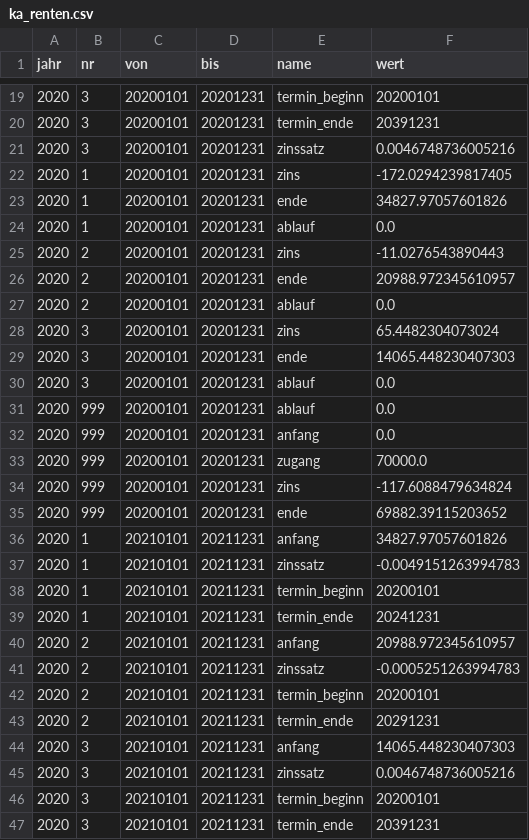
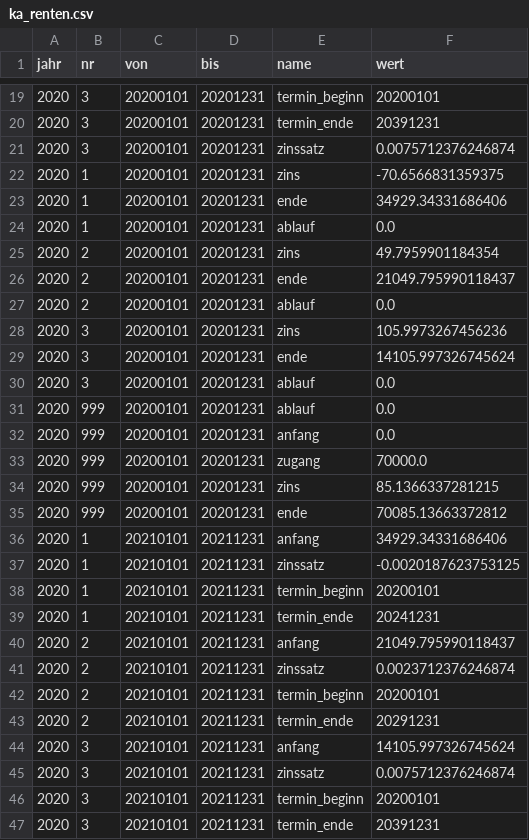
Before and after one commit to KaMusialik/csv_fuer_mein_Spiel, a CSV file: ka_renten.csv, drawn as a sheet; only a part is shown, gaps mark what is left out; the diff covers the shown part only.

```diff
--- a/ka_renten.csv
+++ b/ka_renten.csv
@@ -20,11 +20,11 @@ jahr;nr;von;bis;name;wert
 2020;3;20200101;20201231;termin_ende;20391231
-2020;3;20200101;20201231;zinssatz;0.0046748736005216
-2020;1;20200101;20201231;zins;-172.0294239817405
-2020;1;20200101;20201231;ende;34827.97057601826
+2020;3;20200101;20201231;zinssatz;0.0075712376246874
+2020;1;20200101;20201231;zins;-70.6566831359375
+2020;1;20200101;20201231;ende;34929.34331686406
 2020;1;20200101;20201231;ablauf;0.0
-2020;2;20200101;20201231;zins;-11.0276543890443
-2020;2;20200101;20201231;ende;20988.972345610957
+2020;2;20200101;20201231;zins;49.7959901184354
+2020;2;20200101;20201231;ende;21049.795990118437
 2020;2;20200101;20201231;ablauf;0.0
-2020;3;20200101;20201231;zins;65.4482304073024
-2020;3;20200101;20201231;ende;14065.448230407303
+2020;3;20200101;20201231;zins;105.9973267456236
+2020;3;20200101;20201231;ende;14105.997326745624
 2020;3;20200101;20201231;ablauf;0.0
@@ -33,14 +33,14 @@ jahr;nr;von;bis;name;wert
 2020;999;20200101;20201231;zugang;70000.0
-2020;999;20200101;20201231;zins;-117.6088479634824
-2020;999;20200101;20201231;ende;69882.39115203652
-2020;1;20210101;20211231;anfang;34827.97057601826
-2020;1;20210101;20211231;zinssatz;-0.0049151263994783
+2020;999;20200101;20201231;zins;85.1366337281215
+2020;999;20200101;20201231;ende;70085.13663372812
+2020;1;20210101;20211231;anfang;34929.34331686406
+2020;1;20210101;20211231;zinssatz;-0.0020187623753125
 2020;1;20210101;20211231;termin_beginn;20200101
 2020;1;20210101;20211231;termin_ende;20241231
-2020;2;20210101;20211231;anfang;20988.972345610957
-2020;2;20210101;20211231;zinssatz;-0.0005251263994783
+2020;2;20210101;20211231;anfang;21049.795990118437
+2020;2;20210101;20211231;zinssatz;0.0023712376246874
 2020;2;20210101;20211231;termin_beginn;20200101
 2020;2;20210101;20211231;termin_ende;20291231
-2020;3;20210101;20211231;anfang;14065.448230407303
-2020;3;20210101;20211231;zinssatz;0.0046748736005216
+2020;3;20210101;20211231;anfang;14105.997326745624
+2020;3;20210101;20211231;zinssatz;0.0075712376246874
 2020;3;20210101;20211231;termin_beginn;20200101
```
Also changed, not shown: 26 added rows and 11 edited cells elsewhere in this file, bilanz.csv, ka_sa_renten.csv, 31 other files.
